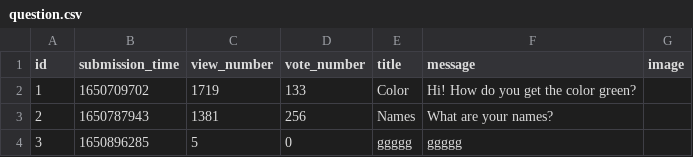
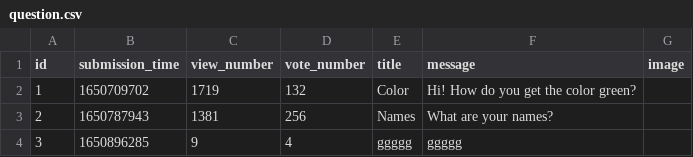
Before and after one commit to abenteuerzeit/ask-mate, a CSV file: sample_data/question.csv, drawn as a sheet.

```diff
--- a/sample_data/question.csv
+++ b/sample_data/question.csv
@@ -1,4 +1,4 @@
 id,submission_time,view_number,vote_number,title,message,image
-1,1650709702,1719,133,Color,Hi! How do you get the color green?,
+1,1650709702,1719,132,Color,Hi! How do you get the color green?,
 2,1650787943,1381,256,Names,What are your names?,
-3,1650896285,5,0,ggggg,ggggg,
+3,1650896285,9,4,ggggg,ggggg,
```
Also changed, not shown: 3 other files.
